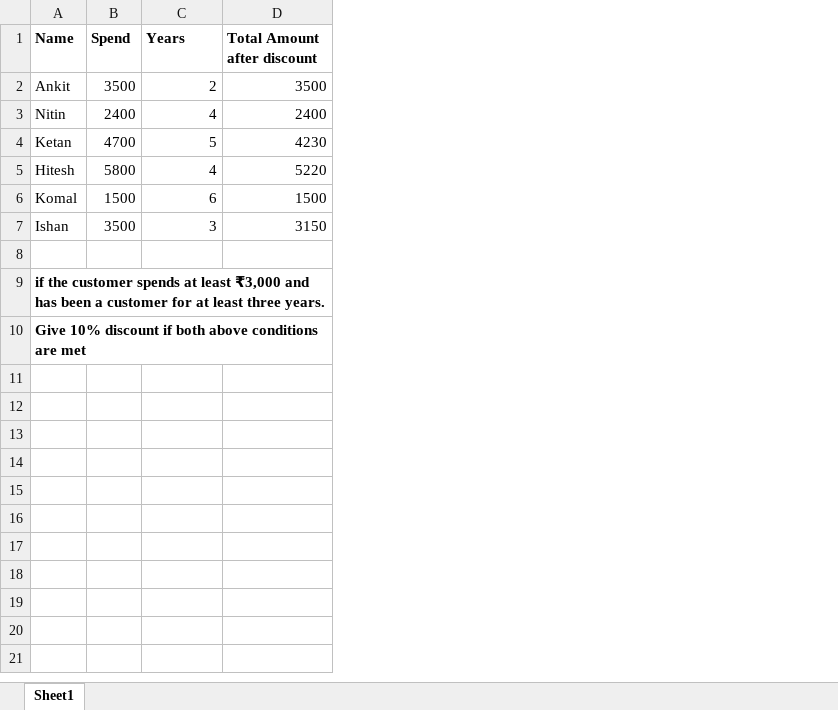
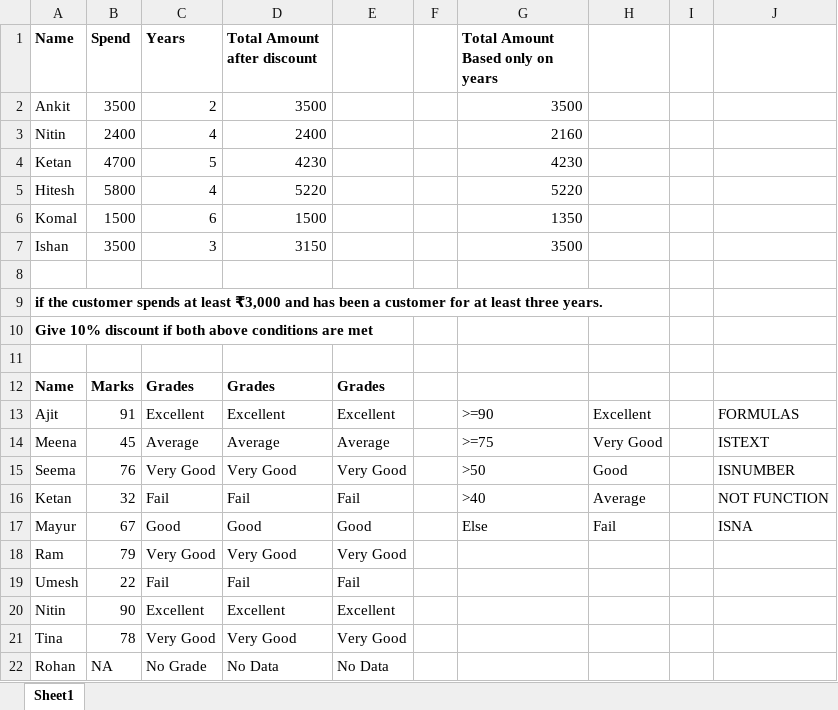
Before and after one commit to bhushangujarkar98-beep/DmartSalesDataAnalysis, an Excel workbook: Task.xlsx, sheet Sheet1, drawn as a sheet; values as stored, in another font and other column widths than the file's, no borders; the diff names each change by its address in the sheet, - before the commit and + after, or states it on an @@ line.

```diff
--- a/Task.xlsx (sheet Sheet1)
+++ b/Task.xlsx (sheet Sheet1)
+column E, empty
+column F, empty
+column G (Total Amount Based only on years), rows 2-7: 3500 | 2160 | 4230 | 5220 | 1350 | 3500
+column H, empty
+column I, empty
+column J, empty
+row 11: (empty)
+row 12: Name | Marks | Grades | Grades | Grades
+row 13: Ajit | 91 | Excellent | Excellent | Excellent |  | >=90 | Excellent |  | FORMULAS
+row 14: Meena | 45 | Average | Average | Average |  | >=75 | Very Good |  | ISTEXT
+row 15: Seema | 76 | Very Good | Very Good | Very Good |  | >50 | Good |  | ISNUMBER
+row 16: Ketan | 32 | Fail | Fail | Fail |  | >40 | Average |  | NOT FUNCTION
+row 17: Mayur | 67 | Good | Good | Good |  | Else | Fail |  | ISNA
+row 18: Ram | 79 | Very Good | Very Good | Very Good
+row 19: Umesh | 22 | Fail | Fail | Fail
+row 20: Nitin | 90 | Excellent | Excellent | Excellent
+row 21: Tina | 78 | Very Good | Very Good | Very Good
+row 22: Rohan | NA | No Grade | No Data | No Data
```
Also changed, not shown: formulas that keep their value, 3 other files.
